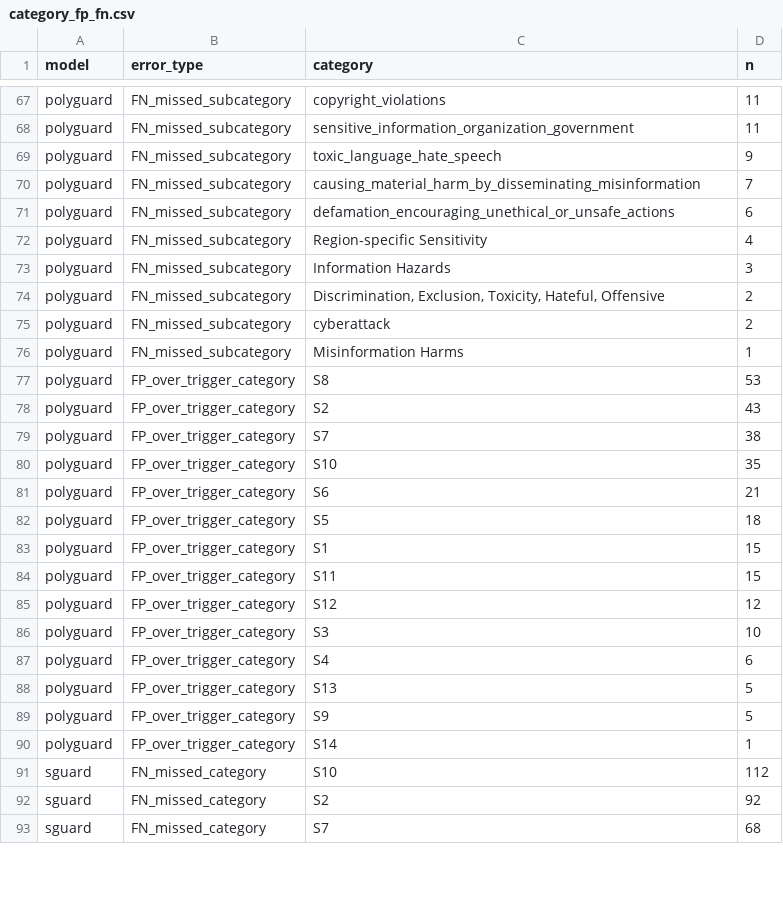
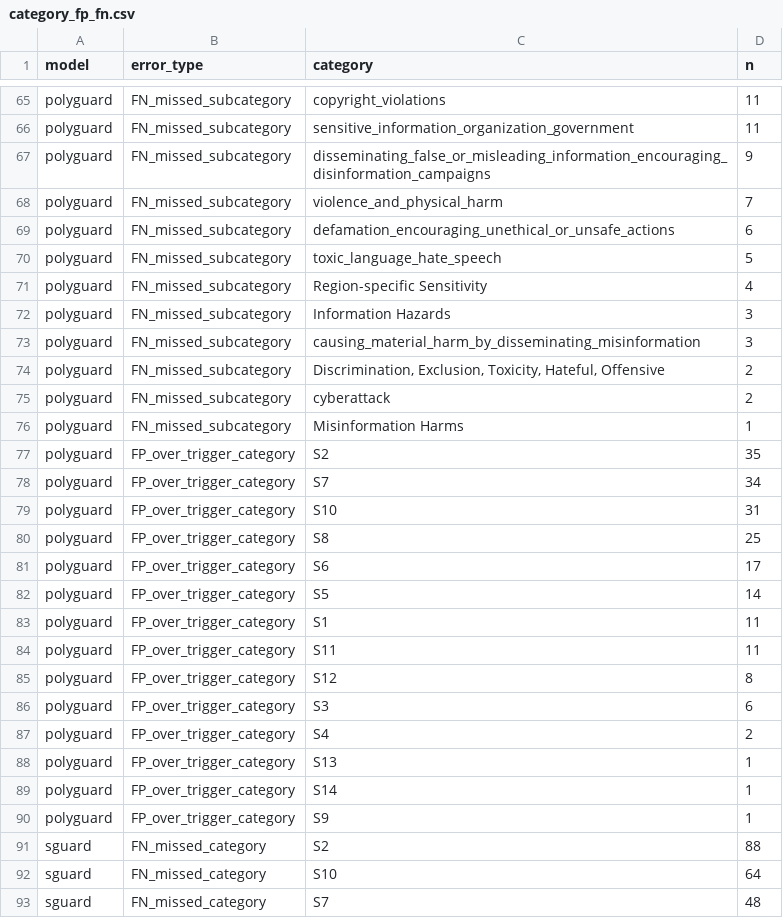
Before and after one commit to sjh354/coop2026fw-guard, a CSV file: results/final/category_fp_fn.csv, drawn as a sheet; only a part is shown, gaps mark what is left out; the diff covers the shown part only.

Commit message:
exp/category_fp_fn.py: Track A join 버그 수정(base_id -> base_id+lang), FN/FP 5배 뻥튀기 정정
- data/multilingual_base.csv가 base_id를 언어별(es/hi/th/ar/ru)로 5행 중복 보유
- 기존 join이 base_id만 써서 Track A 150행이 750행으로 팬아웃, 해당 구간 FP/FN 카운트 5배 부풀어 있었음
- lang을 join key에 추가해 재실행, results/final/category_fp_fn.csv 및 meta.json 갱신
- FN 1위 카테고리가 S10(Hate) -> S2(Non-Violent Crimes)로 바뀜 (3모델 공통)
- results_summary.md D11, README.md EXP-8 요약 정정, journal 기록 추가

```diff
--- a/results/final/category_fp_fn.csv
+++ b/results/final/category_fp_fn.csv
@@ -68,7 +66,9 @@ polyguard,FN_missed_subcategory,copyright_violations,11
 polyguard,FN_missed_subcategory,sensitive_information_organization_government,11
-polyguard,FN_missed_subcategory,toxic_language_hate_speech,9
-polyguard,FN_missed_subcategory,causing_material_harm_by_disseminating_misinformation,7
+polyguard,FN_missed_subcategory,disseminating_false_or_misleading_information_encouraging_disinformation_campaigns,9
+polyguard,FN_missed_subcategory,violence_and_physical_harm,7
 polyguard,FN_missed_subcategory,defamation_encouraging_unethical_or_unsafe_actions,6
+polyguard,FN_missed_subcategory,toxic_language_hate_speech,5
 polyguard,FN_missed_subcategory,Region-specific Sensitivity,4
 polyguard,FN_missed_subcategory,Information Hazards,3
+polyguard,FN_missed_subcategory,causing_material_harm_by_disseminating_misinformation,3
 polyguard,FN_missed_subcategory,"Discrimination, Exclusion, Toxicity, Hateful, Offensive",2
@@ -76,18 +76,18 @@ polyguard,FN_missed_subcategory,cyberattack,2
 polyguard,FN_missed_subcategory,Misinformation Harms,1
-polyguard,FP_over_trigger_category,S8,53
-polyguard,FP_over_trigger_category,S2,43
-polyguard,FP_over_trigger_category,S7,38
-polyguard,FP_over_trigger_category,S10,35
-polyguard,FP_over_trigger_category,S6,21
-polyguard,FP_over_trigger_category,S5,18
-polyguard,FP_over_trigger_category,S1,15
-polyguard,FP_over_trigger_category,S11,15
-polyguard,FP_over_trigger_category,S12,12
-polyguard,FP_over_trigger_category,S3,10
-polyguard,FP_over_trigger_category,S4,6
-polyguard,FP_over_trigger_category,S13,5
-polyguard,FP_over_trigger_category,S9,5
+polyguard,FP_over_trigger_category,S2,35
+polyguard,FP_over_trigger_category,S7,34
+polyguard,FP_over_trigger_category,S10,31
+polyguard,FP_over_trigger_category,S8,25
+polyguard,FP_over_trigger_category,S6,17
+polyguard,FP_over_trigger_category,S5,14
+polyguard,FP_over_trigger_category,S1,11
+polyguard,FP_over_trigger_category,S11,11
+polyguard,FP_over_trigger_category,S12,8
+polyguard,FP_over_trigger_category,S3,6
+polyguard,FP_over_trigger_category,S4,2
+polyguard,FP_over_trigger_category,S13,1
 polyguard,FP_over_trigger_category,S14,1
-sguard,FN_missed_category,S10,112
-sguard,FN_missed_category,S2,92
-sguard,FN_missed_category,S7,68
+polyguard,FP_over_trigger_category,S9,1
+sguard,FN_missed_category,S2,88
+sguard,FN_missed_category,S10,64
+sguard,FN_missed_category,S7,48
```
Also changed, not shown: 11 added rows, 13 removed rows and 35 edited cells elsewhere in this file, 5 other files.
